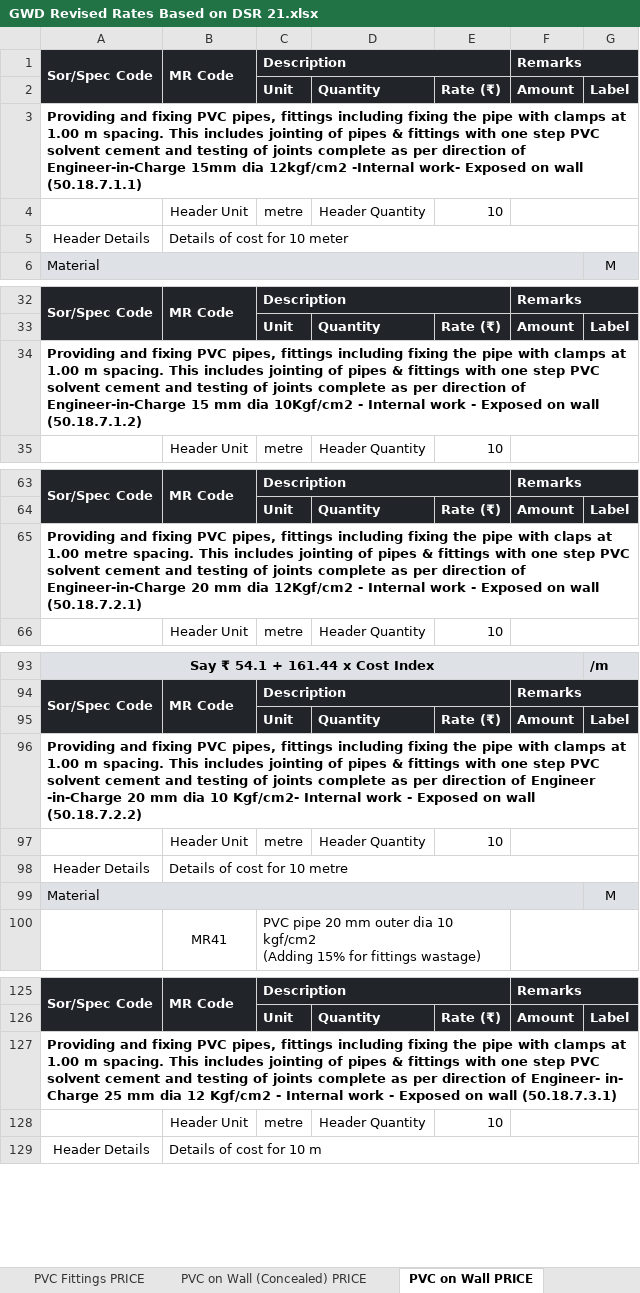
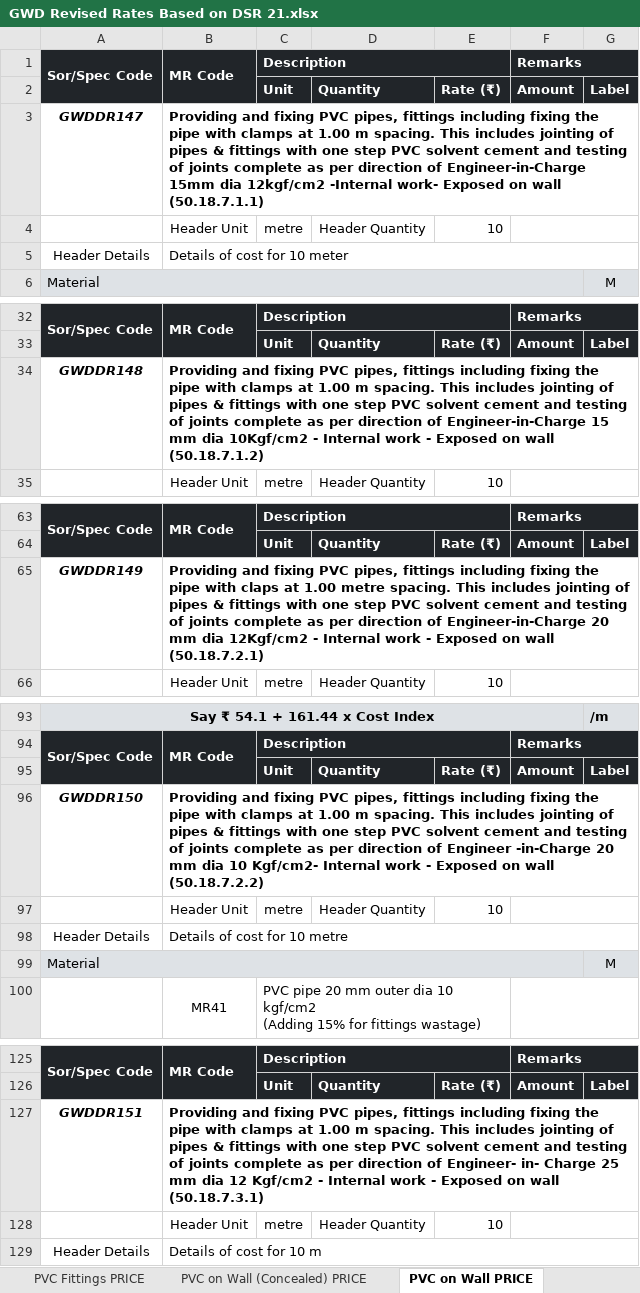
Before and after one commit to manulapulga/estimate-drafter, an Excel workbook: Side Bar Files/GWD Data/GWD Revised Rates Based on DSR 21.xlsx, sheet PVC on Wall PRICE, drawn as a sheet; only a part is shown, gaps mark what is left out; values as stored, in another font and other column widths than the file's, no borders; charts and pictures not drawn; removed rows and columns are numbered as before the commit, all else as after; the diff covers the shown part only; the diff names each change by its address in the sheet, - before the commit and + after, or states it on an @@ line.

```diff
--- a/Side Bar Files/GWD Data/GWD Revised Rates Based on DSR 21.xlsx (sheet PVC on Wall PRICE)
+++ b/Side Bar Files/GWD Data/GWD Revised Rates Based on DSR 21.xlsx (sheet PVC on Wall PRICE)
-row 3: Providing and fixing PVC pipes, fittings including fixing the pipe with clamps at 1.00 m spacing. This includes jointing of pipes & fittings with one step PVC solvent cement and testing of joints complete as per direction of Engineer-in-Charge 15mm dia 12kgf/cm2 -Internal work- Exposed on wall (50.18.7.1.1)
+row 3: GWDDR147 | Providing and fixing PVC pipes, fittings including fixing the pipe with clamps at 1.00 m spacing. This includes jointing of pipes & fittings with one step PVC solvent cement and testing of joints complete as per direction of Engineer-in-Charge 15mm dia 12kgf/cm2 -Internal work- Exposed on wall (50.18.7.1.1)
-row 34: Providing and fixing PVC pipes, fittings including fixing the pipe with clamps at 1.00 m spacing. This includes jointing of pipes & fittings with one step PVC solvent cement and testing of joints complete as per direction of Engineer-in-Charge 15 mm dia 10Kgf/cm2 - Internal work - Exposed on wall (50.18.7.1.2)
+row 34: GWDDR148 | Providing and fixing PVC pipes, fittings including fixing the pipe with clamps at 1.00 m spacing. This includes jointing of pipes & fittings with one step PVC solvent cement and testing of joints complete as per direction of Engineer-in-Charge 15 mm dia 10Kgf/cm2 - Internal work - Exposed on wall (50.18.7.1.2)
-row 65: Providing and fixing PVC pipes, fittings including fixing the pipe with claps at 1.00 metre spacing. This includes jointing of pipes & fittings with one step PVC solvent cement and testing of joints complete as per direction of Engineer-in-Charge 20 mm dia 12Kgf/cm2 - Internal work - Exposed on wall (50.18.7.2.1)
+row 65: GWDDR149 | Providing and fixing PVC pipes, fittings including fixing the pipe with claps at 1.00 metre spacing. This includes jointing of pipes & fittings with one step PVC solvent cement and testing of joints complete as per direction of Engineer-in-Charge 20 mm dia 12Kgf/cm2 - Internal work - Exposed on wall (50.18.7.2.1)
-row 96: Providing and fixing PVC pipes, fittings including fixing the pipe with clamps at 1.00 m spacing. This includes jointing of pipes & fittings with one step PVC solvent cement and testing of joints complete as per direction of Engineer -in-Charge 20 mm dia 10 Kgf/cm2- Internal work - Exposed on wall (50.18.7.2.2)
+row 96: GWDDR150 | Providing and fixing PVC pipes, fittings including fixing the pipe with clamps at 1.00 m spacing. This includes jointing of pipes & fittings with one step PVC solvent cement and testing of joints complete as per direction of Engineer -in-Charge 20 mm dia 10 Kgf/cm2- Internal work - Exposed on wall (50.18.7.2.2)
-row 127: Providing and fixing PVC pipes, fittings including fixing the pipe with clamps at 1.00 m spacing. This includes jointing of pipes & fittings with one step PVC solvent cement and testing of joints complete as per direction of Engineer- in- Charge 25 mm dia 12 Kgf/cm2 - Internal work - Exposed on wall (50.18.7.3.1)
+row 127: GWDDR151 | Providing and fixing PVC pipes, fittings including fixing the pipe with clamps at 1.00 m spacing. This includes jointing of pipes & fittings with one step PVC solvent cement and testing of joints complete as per direction of Engineer- in- Charge 25 mm dia 12 Kgf/cm2 - Internal work - Exposed on wall (50.18.7.3.1)
```
Also changed, not shown: 24 added rows and 24 removed rows elsewhere in this sheet, sheet zPAMR Gen ID 41, sheet Iron Structure, sheet GWD DR Abstract, sheet zName Changed Items, sheet Electrical Essentials, sheet PVC Fittings PRICE, 40 more sheets, other sheet tabs, formulas that keep their value, hidden cells, Data Base/Name Changed Items.xlsx, 31 other files.
